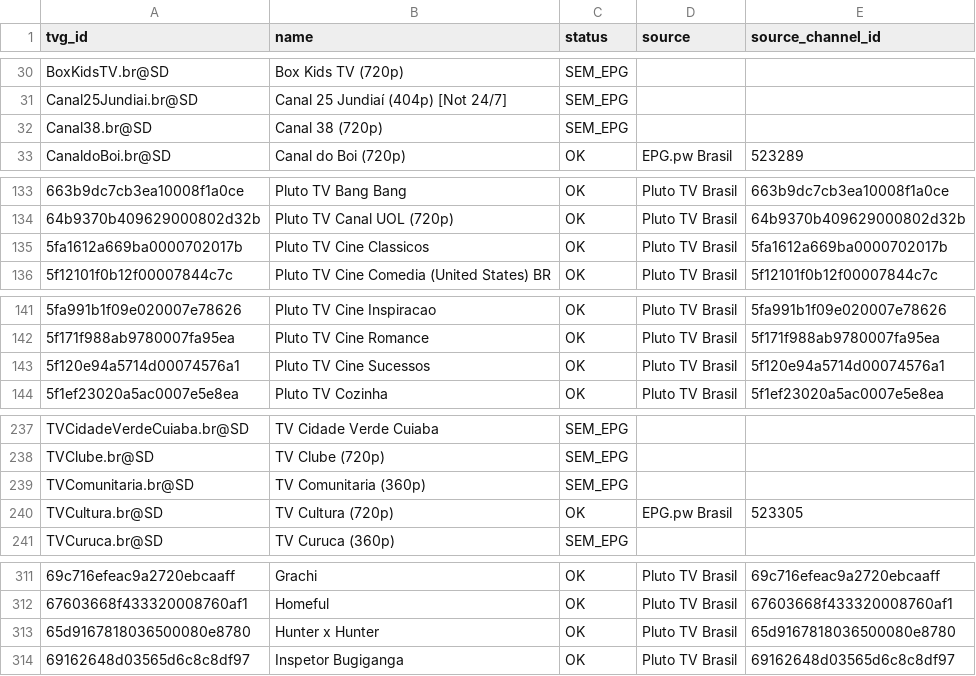
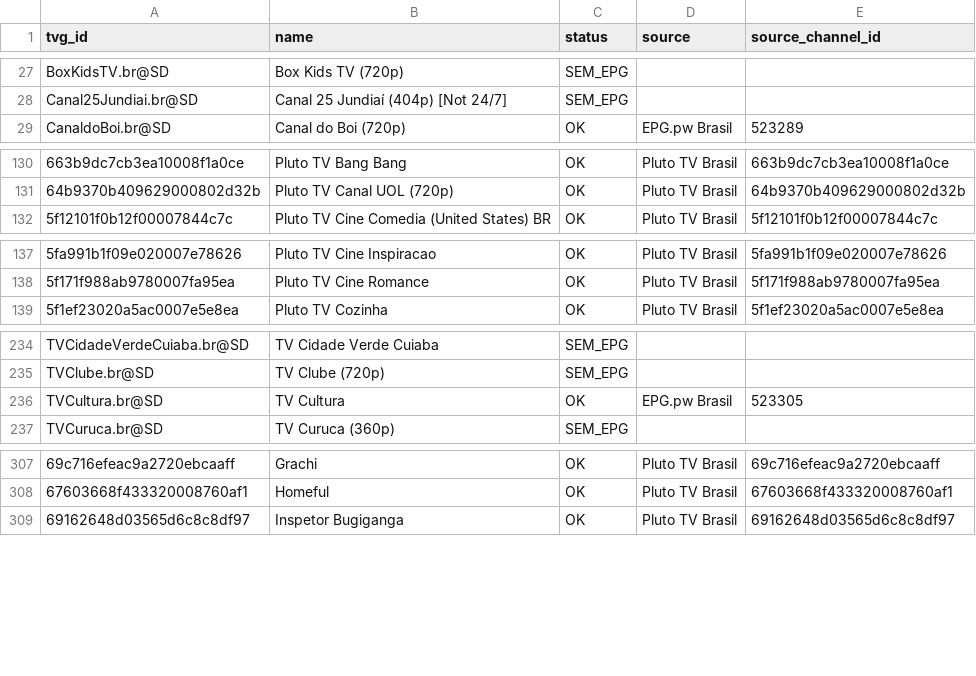
Before and after one commit to feijaum/iptv, a CSV file: epg-status.csv, drawn as a sheet; only a part is shown, gaps mark what is left out; removed rows and columns are numbered as before the commit, all else as after; the diff covers the shown part only; the diff names each change by its address in the sheet, - before the commit and + after, or states it on an @@ line.

```diff
--- a/epg-status.csv
+++ b/epg-status.csv
-row 32: Canal38.br@SD | Canal 38 (720p) | SEM_EPG
-row 135: 5fa1612a669ba0000702017b | Pluto TV Cine Classicos | OK | Pluto TV Brasil | 5fa1612a669ba0000702017b
-row 143: 5f120e94a5714d00074576a1 | Pluto TV Cine Sucessos | OK | Pluto TV Brasil | 5f120e94a5714d00074576a1
-row 239: TVComunitaria.br@SD | TV Comunitaria (360p) | SEM_EPG
-B236 (name): TV Cultura (720p)
+B236 (name): TV Cultura
-row 313: 65d9167818036500080e8780 | Hunter x Hunter | OK | Pluto TV Brasil | 65d9167818036500080e8780
```
Also changed, not shown: 10 added rows, 10 removed rows and 3 edited cells elsewhere in this file, playback-audit.csv, 3 other files.
